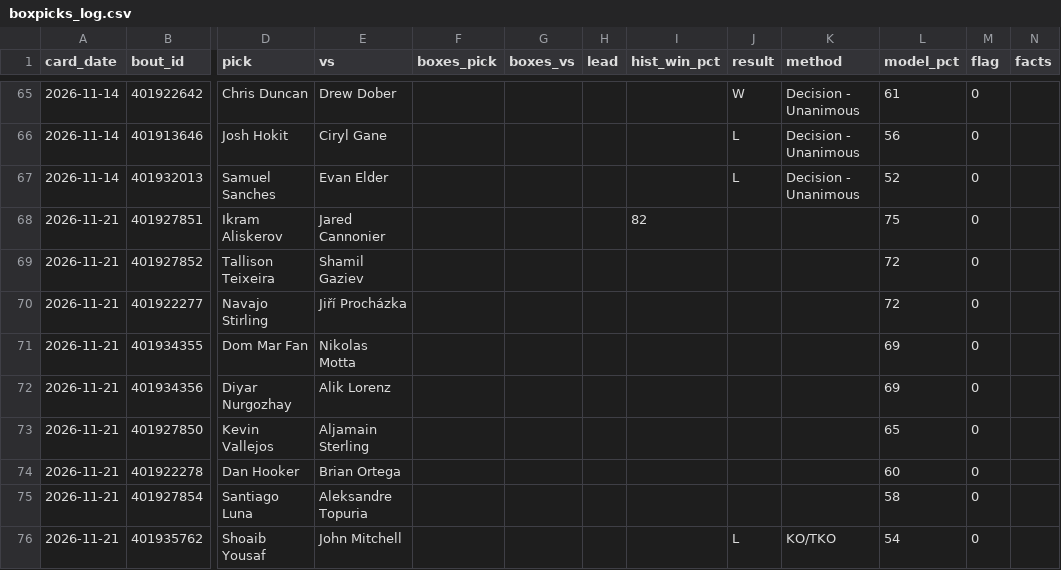
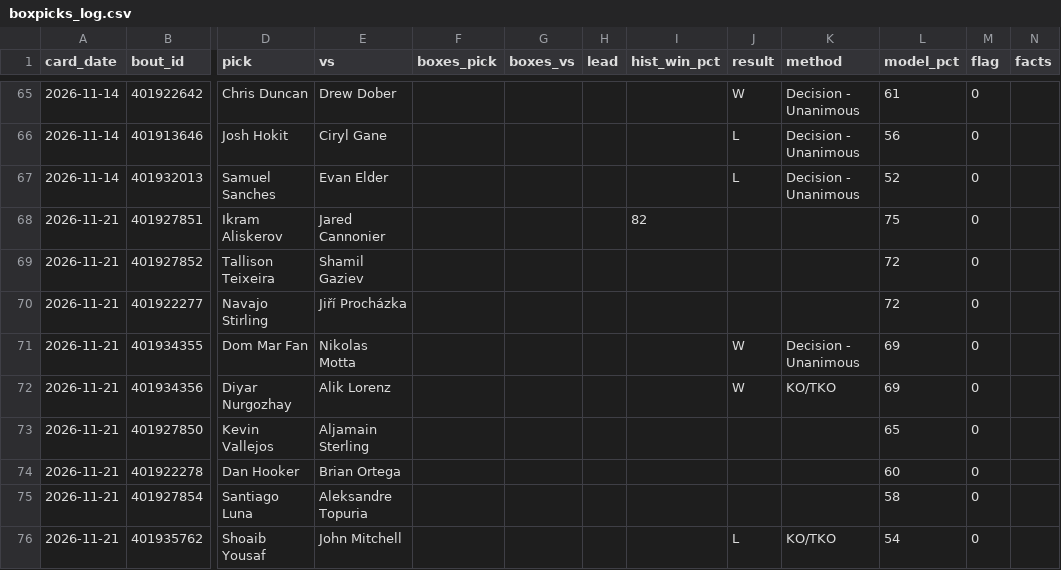
Before and after one commit to DPAD7/the-arena, a CSV file: data/boxpicks_log.csv, drawn as a sheet; only a part is shown, gaps mark what is left out; the diff names each change by its address in the sheet, - before the commit and + after, or states it on an @@ line.

```diff
--- a/data/boxpicks_log.csv
+++ b/data/boxpicks_log.csv
-J71:J72 (result): (empty)
+J71:J72 (result): W
-K71 (method): (empty)
+K71 (method): Decision - Unanimous
-K72 (method): (empty)
+K72 (method): KO/TKO
```
Also changed, not shown: data/reads_log.csv, 47 other files.
